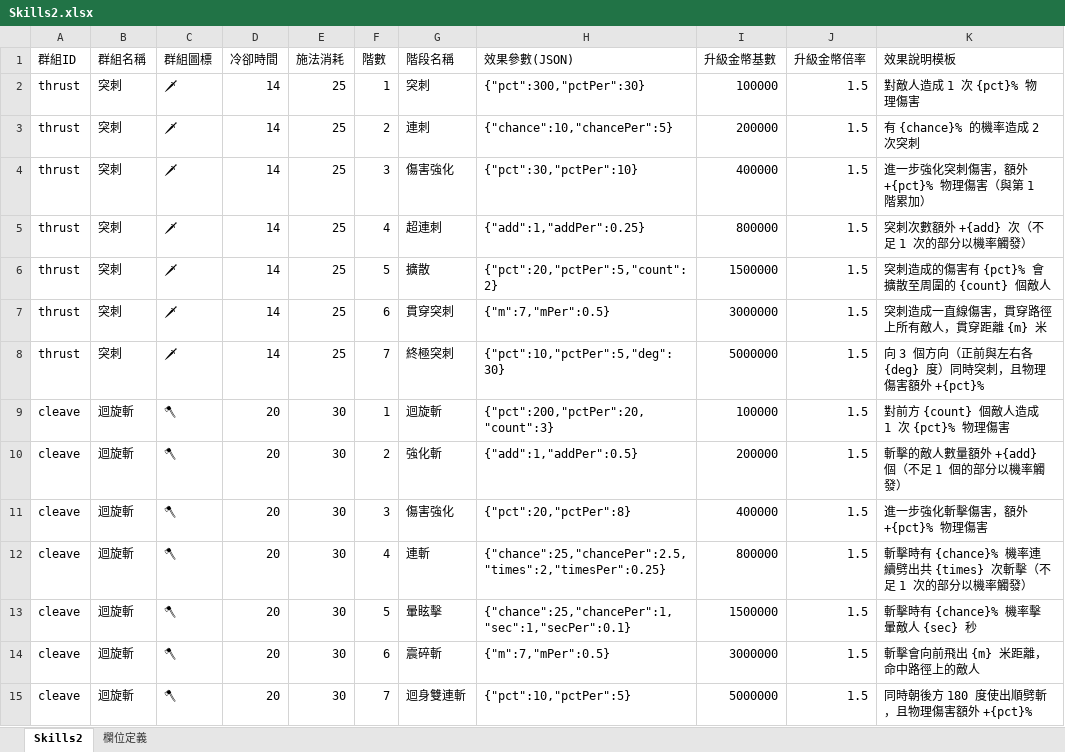
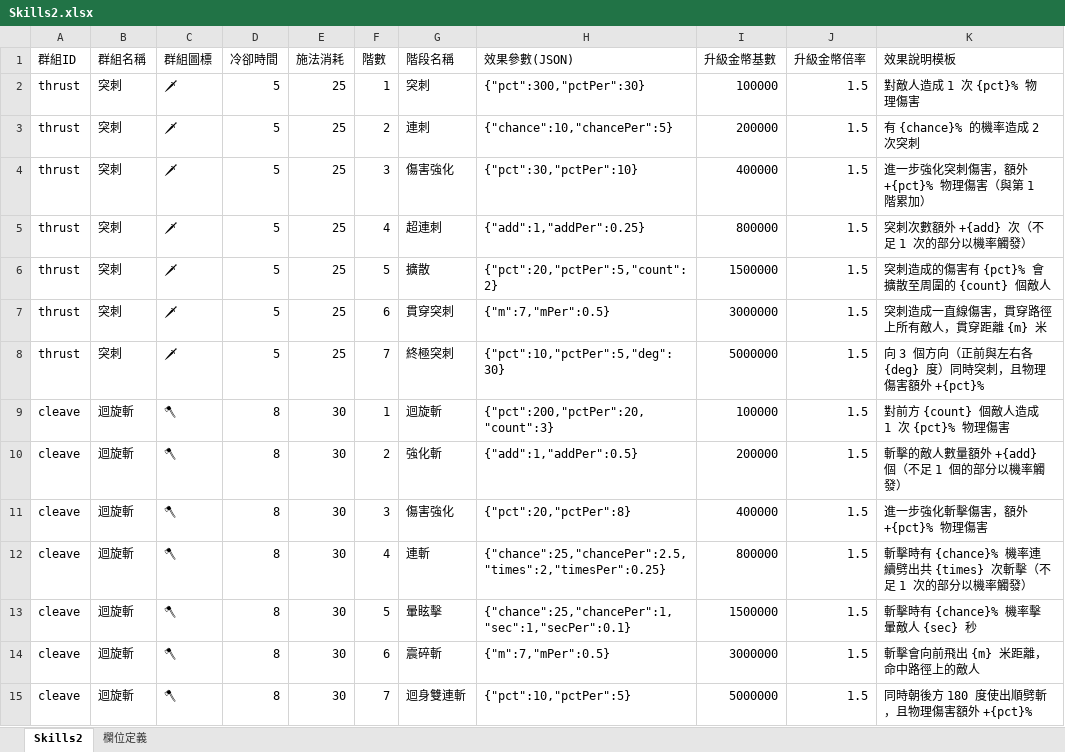
Before and after one commit to myKOF/Idle-RPG, an Excel workbook: config/Excel/Skills2.xlsx, sheet Skills2, drawn as a sheet; only a part is shown; values as stored, in another font and other column widths than the file's, no borders; the diff covers the shown part only; the diff names each change by its address in the sheet, - before the commit and + after, or states it on an @@ line.

```diff
--- a/config/Excel/Skills2.xlsx (sheet Skills2)
+++ b/config/Excel/Skills2.xlsx (sheet Skills2)
-D2:D8 (冷卻時間): 14
+D2:D8 (冷卻時間): 5
-D9:D15 (冷卻時間): 20
+D9:D15 (冷卻時間): 8
```
Also changed, not shown: 28 edited cells elsewhere in this sheet, 2 other files.
